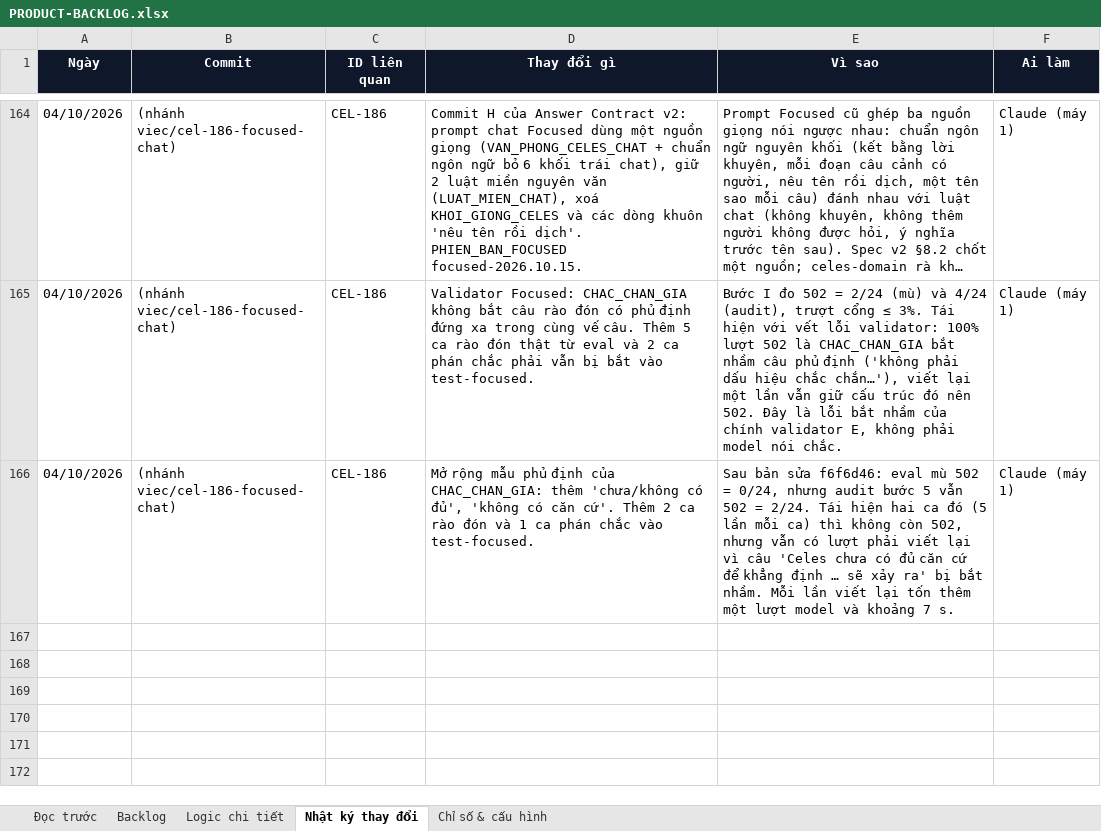
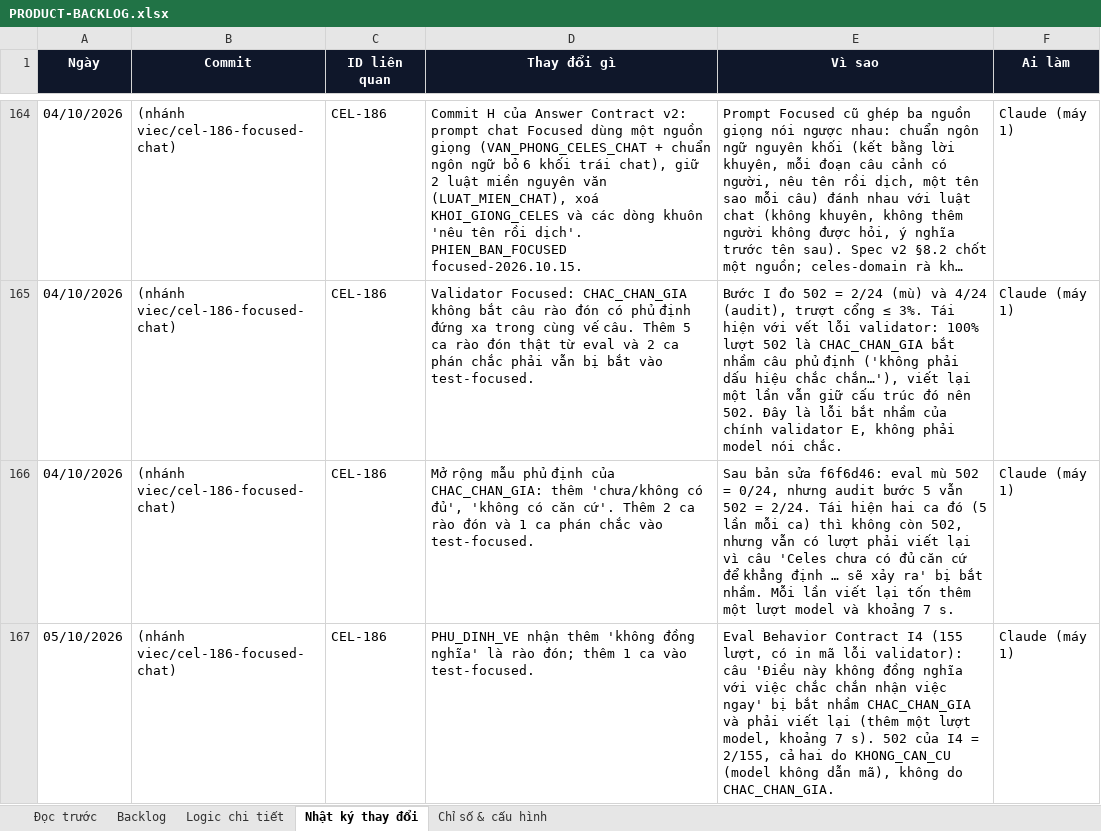
Before and after one commit to Hieuzz05/Celestia-tuvi, an Excel workbook: PRODUCT-BACKLOG.xlsx, sheet Nhật ký thay đổi, drawn as a sheet; only a part is shown, gaps mark what is left out; long unchanged cells end in …; values as stored, in another font and other column widths than the file's, no borders; the diff names each change by its address in the sheet, - before the commit and + after, or states it on an @@ line.

```diff
--- a/PRODUCT-BACKLOG.xlsx (sheet Nhật ký thay đổi)
+++ b/PRODUCT-BACKLOG.xlsx (sheet Nhật ký thay đổi)
+row 167: 05/10/2026 | (nhánh viec/cel-186-focused-chat) | CEL-186 | PHU_DINH_VE nhận thêm 'không đồng nghĩa' là rào đón; thêm 1 ca vào test-focused. | Eval Behavior Contract I4 (155 lượt, có in mã lỗi validator): câu 'Điều này không đồng nghĩa với việc chắc chắn nhận việc ngay' bị bắt nhầm CHAC_CHAN_GIA và phải viết lại (thêm một lượt model, khoảng 7 s). 502 của I4 = 2/155, cả hai do KHONG_CAN_CU (model không dẫn mã), không do CHAC_CHAN_GIA. | Claude (máy 1)
```
Also changed, not shown: sheet Logic chi tiết, 2 other files.
